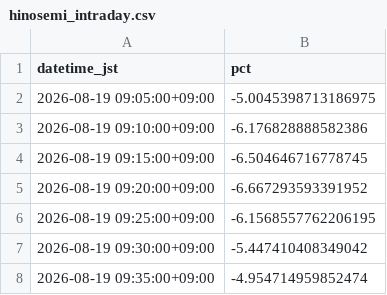
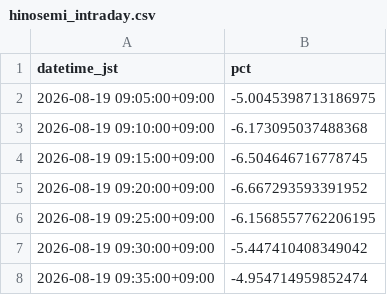
Before and after one commit to SakuraIndex/HINOMARU_SEMI_Sakura-Index, a CSV file: docs/outputs/hinosemi_intraday.csv, drawn as a sheet; only a part is shown.

```diff
--- a/docs/outputs/hinosemi_intraday.csv
+++ b/docs/outputs/hinosemi_intraday.csv
@@ -2,3 +2,3 @@ datetime_jst,pct
 2026-08-19 09:05:00+09:00,-5.0045398713186975
-2026-08-19 09:10:00+09:00,-6.176828888582386
+2026-08-19 09:10:00+09:00,-6.173095037488368
 2026-08-19 09:15:00+09:00,-6.504646716778745
```
Also changed, not shown: 2 other files.
